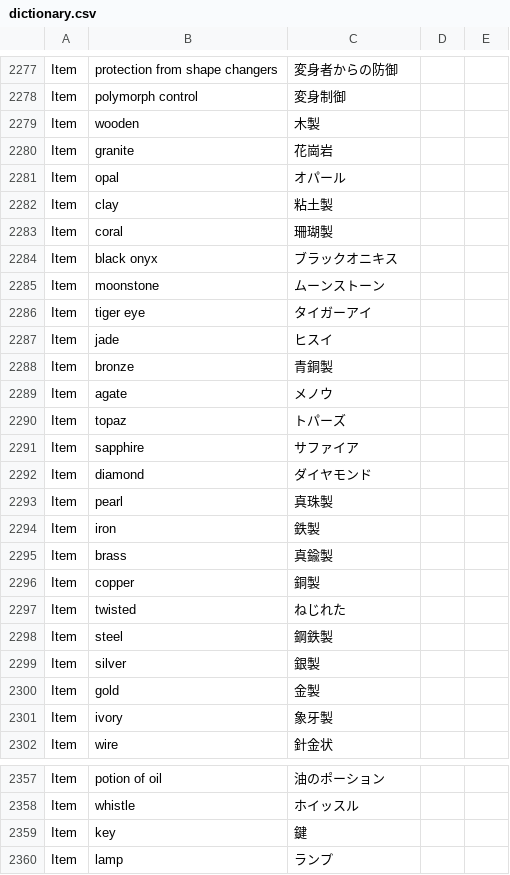
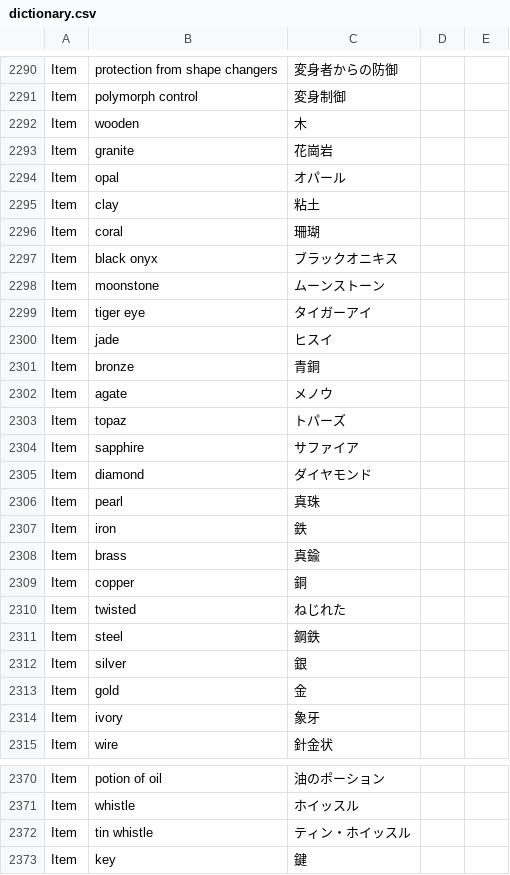
Before and after one commit to e3sh/Nethack-wasm-webUI, a CSV file: dictionary.csv, drawn as a sheet; only a part is shown, gaps mark what is left out; the shorter side is filled out with more unchanged rows; the diff covers the shown part only.

```diff
--- a/dictionary.csv
+++ b/dictionary.csv
@@ -2278,7 +2291,7 @@ Item,protection from shape changers,変身者からの防御,,
 Item,polymorph control,変身制御,,
-Item,wooden,木製,,
+Item,wooden,木,,
 Item,granite,花崗岩,,
 Item,opal,オパール,,
-Item,clay,粘土製,,
-Item,coral,珊瑚製,,
+Item,clay,粘土,,
+Item,coral,珊瑚,,
 Item,black onyx,ブラックオニキス,,
@@ -2287,3 +2300,3 @@ Item,tiger eye,タイガーアイ,,
 Item,jade,ヒスイ,,
-Item,bronze,青銅製,,
+Item,bronze,青銅,,
 Item,agate,メノウ,,
@@ -2292,11 +2305,11 @@ Item,sapphire,サファイア,,
 Item,diamond,ダイヤモンド,,
-Item,pearl,真珠製,,
-Item,iron,鉄製,,
-Item,brass,真鍮製,,
-Item,copper,銅製,,
+Item,pearl,真珠,,
+Item,iron,鉄,,
+Item,brass,真鍮,,
+Item,copper,銅,,
 Item,twisted,ねじれた,,
-Item,steel,鋼鉄製,,
-Item,silver,銀製,,
-Item,gold,金製,,
-Item,ivory,象牙製,,
+Item,steel,鋼鉄,,
+Item,silver,銀,,
+Item,gold,金,,
+Item,ivory,象牙,,
 Item,wire,針金状,,
@@ -2358,2 +2371,3 @@ Item,potion of oil,油のポーション,,
 Item,whistle,ホイッスル,,
+Item,tin whistle,ティン・ホイッスル,,
 Item,key,鍵,,
```
Also changed, not shown: 28 added rows and 5 edited cells elsewhere in this file, 2 other files.
